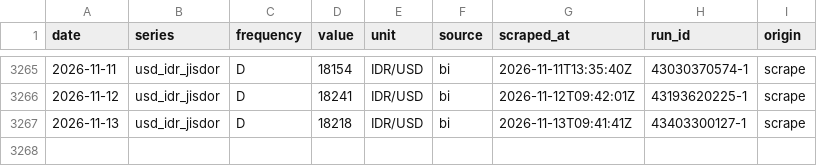
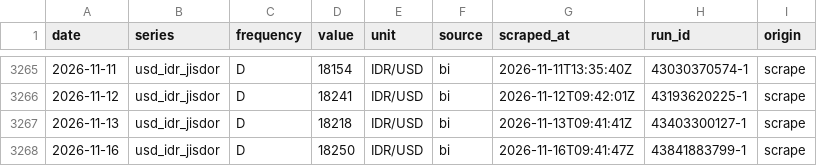
Before and after one commit to hafidznrg/gold-price-tracker, a CSV file: data/macro/usd_idr_jisdor.csv, drawn as a sheet; only a part is shown, gaps mark what is left out; the diff names each change by its address in the sheet, - before the commit and + after, or states it on an @@ line.

```diff
--- a/data/macro/usd_idr_jisdor.csv
+++ b/data/macro/usd_idr_jisdor.csv
+row 3268: 2026-11-16 | usd_idr_jisdor | D | 18250 | IDR/USD | bi | 2026-11-16T09:41:47Z | 43841883799-1 | scrape
```
Also changed, not shown: data/macro/xau_usd_oz.csv, 5 other files.
